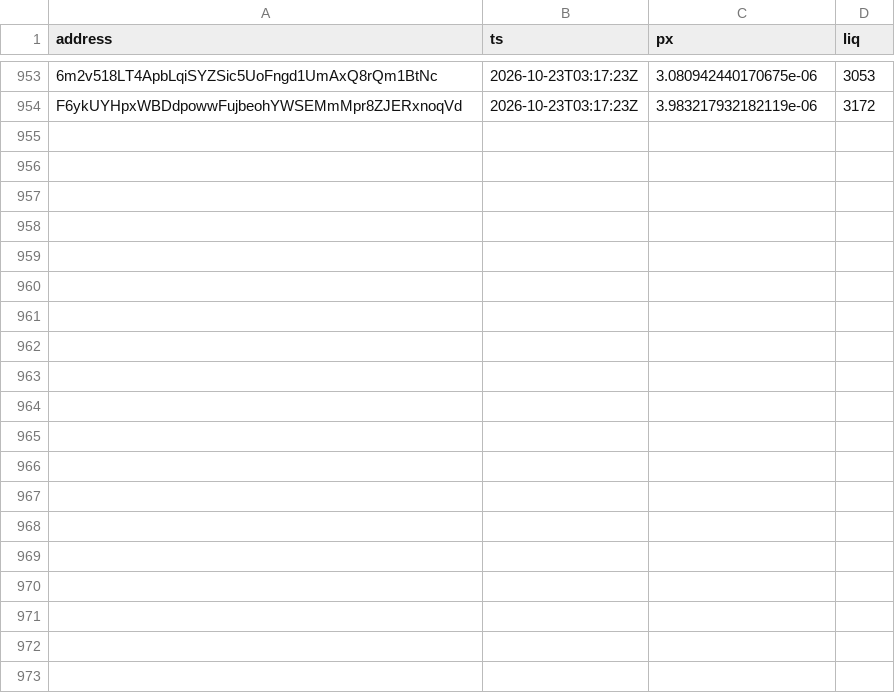
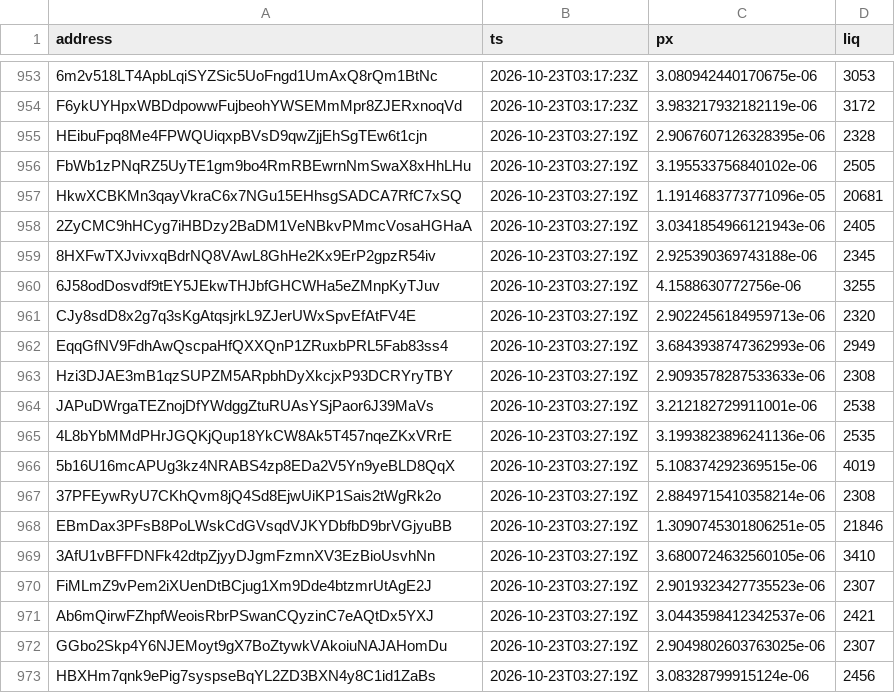
Before and after one commit to westphal03/meme-scanner, a CSV file: data/double_px.csv, drawn as a sheet; only a part is shown, gaps mark what is left out; the diff names each change by its address in the sheet, - before the commit and + after, or states it on an @@ line.

```diff
--- a/data/double_px.csv
+++ b/data/double_px.csv
+row 955: HEibuFpq8Me4FPWQUiqxpBVsD9qwZjjEhSgTEw6t1cjn | 2026-10-23T03:27:19Z | 2.9067607126328395e-06 | 2328
+row 956: FbWb1zPNqRZ5UyTE1gm9bo4RmRBEwrnNmSwaX8xHhLHu | 2026-10-23T03:27:19Z | 3.195533756840102e-06 | 2505
+row 957: HkwXCBKMn3qayVkraC6x7NGu15EHhsgSADCA7RfC7xSQ | 2026-10-23T03:27:19Z | 1.1914683773771096e-05 | 20681
+row 958: 2ZyCMC9hHCyg7iHBDzy2BaDM1VeNBkvPMmcVosaHGHaA | 2026-10-23T03:27:19Z | 3.0341854966121943e-06 | 2405
+row 959: 8HXFwTXJvivxqBdrNQ8VAwL8GhHe2Kx9ErP2gpzR54iv | 2026-10-23T03:27:19Z | 2.925390369743188e-06 | 2345
+row 960: 6J58odDosvdf9tEY5JEkwTHJbfGHCWHa5eZMnpKyTJuv | 2026-10-23T03:27:19Z | 4.1588630772756e-06 | 3255
+row 961: CJy8sdD8x2g7q3sKgAtqsjrkL9ZJerUWxSpvEfAtFV4E | 2026-10-23T03:27:19Z | 2.9022456184959713e-06 | 2320
+row 962: EqqGfNV9FdhAwQscpaHfQXXQnP1ZRuxbPRL5Fab83ss4 | 2026-10-23T03:27:19Z | 3.6843938747362993e-06 | 2949
+row 963: Hzi3DJAE3mB1qzSUPZM5ARpbhDyXkcjxP93DCRYryTBY | 2026-10-23T03:27:19Z | 2.9093578287533633e-06 | 2308
+row 964: JAPuDWrgaTEZnojDfYWdggZtuRUAsYSjPaor6J39MaVs | 2026-10-23T03:27:19Z | 3.212182729911001e-06 | 2538
+row 965: 4L8bYbMMdPHrJGQKjQup18YkCW8Ak5T457nqeZKxVRrE | 2026-10-23T03:27:19Z | 3.1993823896241136e-06 | 2535
+row 966: 5b16U16mcAPUg3kz4NRABS4zp8EDa2V5Yn9yeBLD8QqX | 2026-10-23T03:27:19Z | 5.108374292369515e-06 | 4019
+row 967: 37PFEywRyU7CKhQvm8jQ4Sd8EjwUiKP1Sais2tWgRk2o | 2026-10-23T03:27:19Z | 2.8849715410358214e-06 | 2308
+row 968: EBmDax3PFsB8PoLWskCdGVsqdVJKYDbfbD9brVGjyuBB | 2026-10-23T03:27:19Z | 1.3090745301806251e-05 | 21846
+row 969: 3AfU1vBFFDNFk42dtpZjyyDJgmFzmnXV3EzBioUsvhNn | 2026-10-23T03:27:19Z | 3.6800724632560105e-06 | 3410
+row 970: FiMLmZ9vPem2iXUenDtBCjug1Xm9Dde4btzmrUtAgE2J | 2026-10-23T03:27:19Z | 2.9019323427735523e-06 | 2307
+row 971: Ab6mQirwFZhpfWeoisRbrPSwanCQyzinC7eAQtDx5YXJ | 2026-10-23T03:27:19Z | 3.0443598412342537e-06 | 2421
+row 972: GGbo2Skp4Y6NJEMoyt9gX7BoZtywkVAkoiuNAJAHomDu | 2026-10-23T03:27:19Z | 2.9049802603763025e-06 | 2307
+row 973: HBXHm7qnk9ePig7syspseBqYL2ZD3BXN4y8C1id1ZaBs | 2026-10-23T03:27:19Z | 3.08328799915124e-06 | 2456
```
Also changed, not shown: data/double_book.csv, data/enrich.csv, 4 other files.
